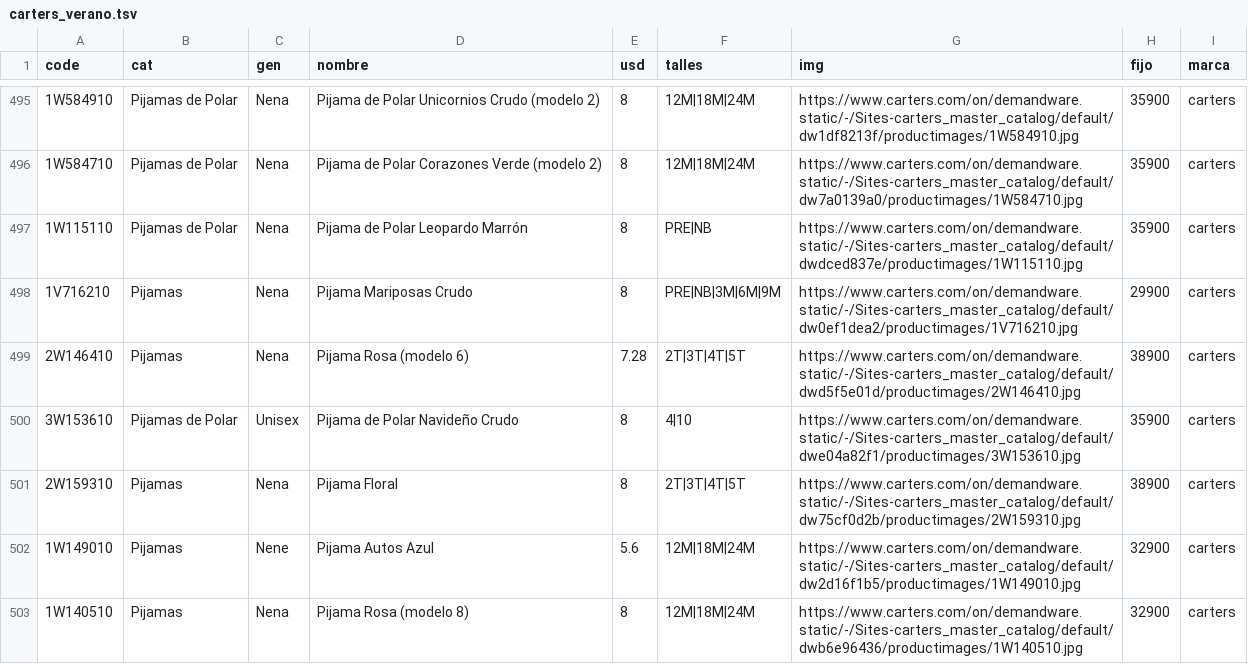
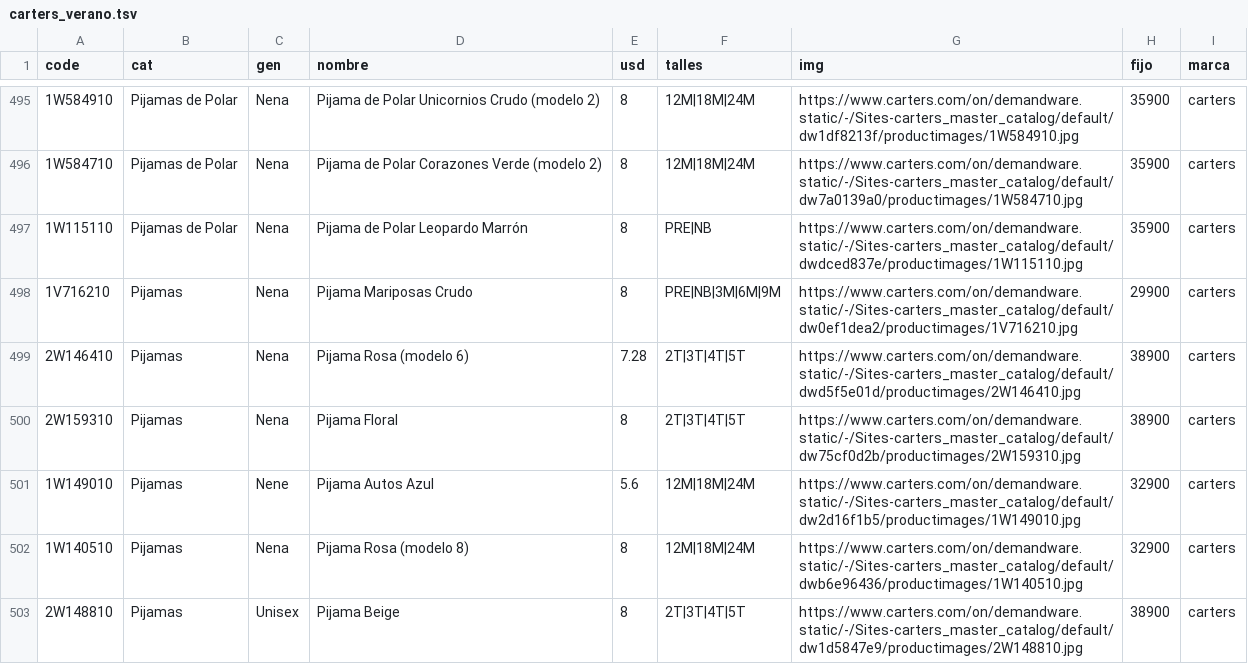
Before and after one commit to pcampodoni-ux/topp-preventa, a TSV file: tools/carters_verano.tsv, drawn as a sheet; only a part is shown, gaps mark what is left out; the shorter side is filled out with more unchanged rows; the diff names each change by its address in the sheet, - before the commit and + after, or states it on an @@ line.

```diff
--- a/tools/carters_verano.tsv
+++ b/tools/carters_verano.tsv
-row 500: 3W153610 | Pijamas de Polar | Unisex | Pijama de Polar Navideño Crudo | 8 | 4|10 | https://www.carters.com/on/demandware.static/-/Sites-carters_master_catalog/default/dwe04a82f1/productimages/3W153610.jpg | 35900 | carters
```
Also changed, not shown: tools/gap_verano.tsv, tools/gapfactory.tsv, 3 other files.
